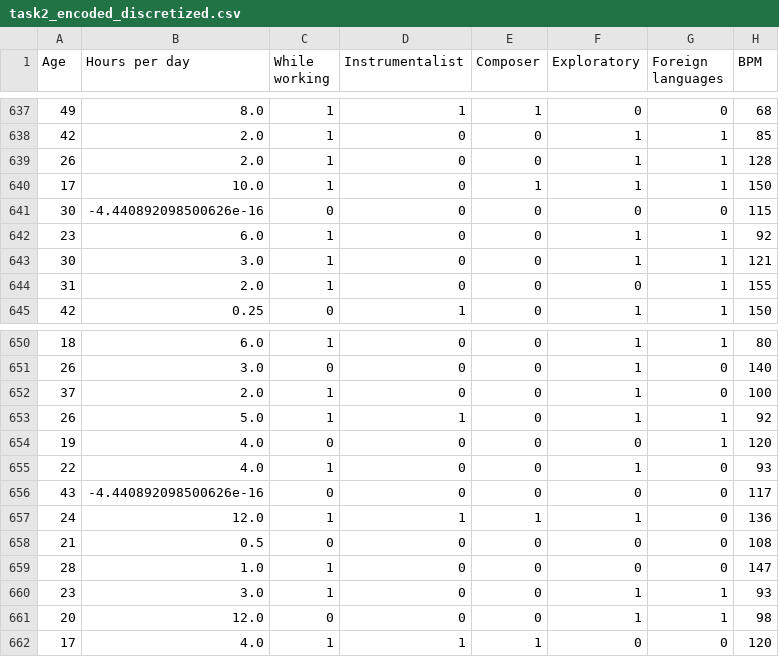
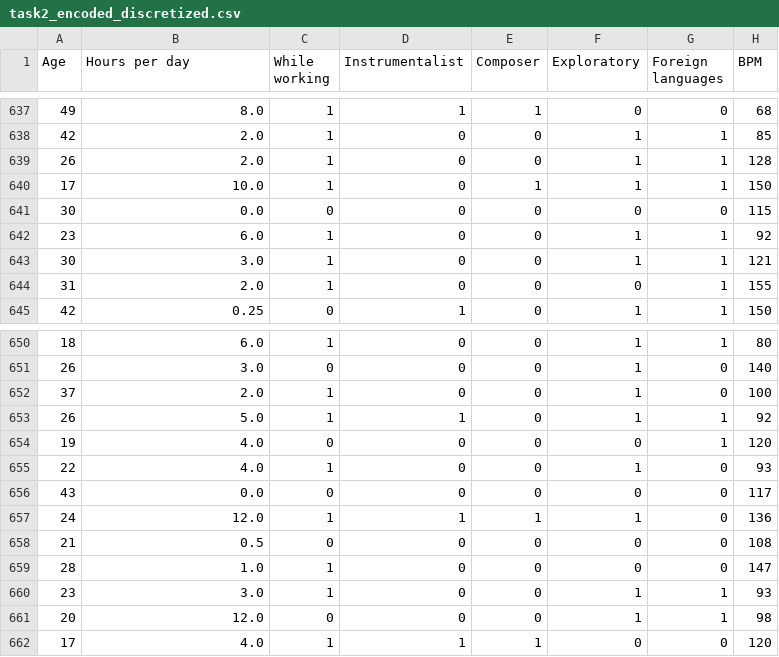
Before and after one commit to RwinRad/Ai, a CSV file: data/task2_encoded_discretized.csv, drawn as a sheet; only a part is shown, gaps mark what is left out; the diff covers the shown part only; the diff names each change by its address in the sheet, - before the commit and + after, or states it on an @@ line.

```diff
--- a/data/task2_encoded_discretized.csv
+++ b/data/task2_encoded_discretized.csv
-B641 (Hours per day): -4.440892098500626e-16
+B641 (Hours per day): 0.0
-B656 (Hours per day): -4.440892098500626e-16
+B656 (Hours per day): 0.0
```
Also changed, not shown: 6 edited cells elsewhere in this file.
